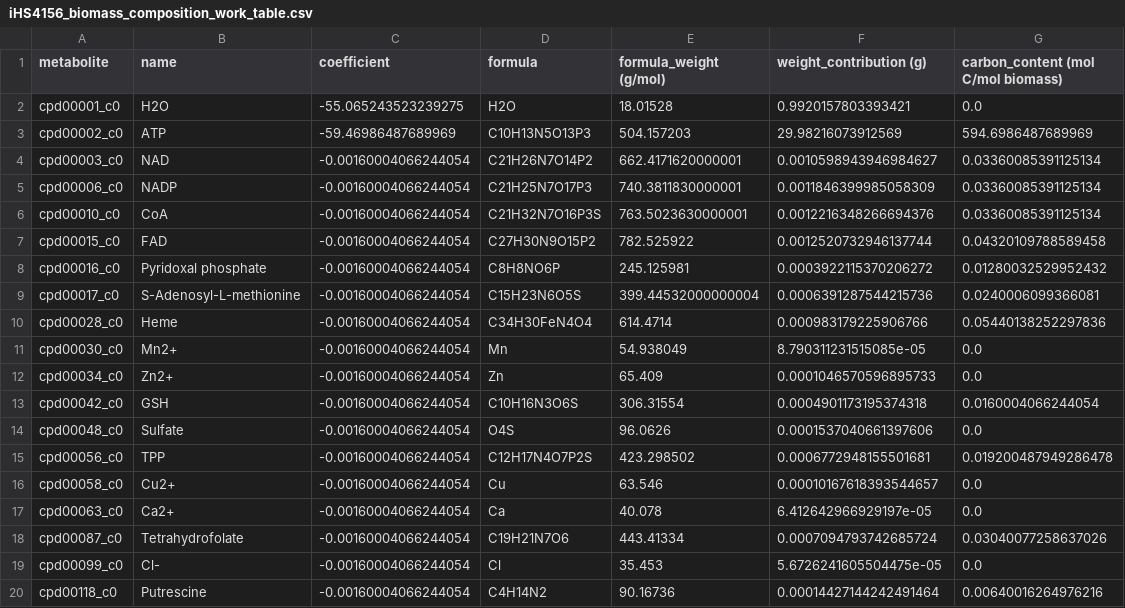
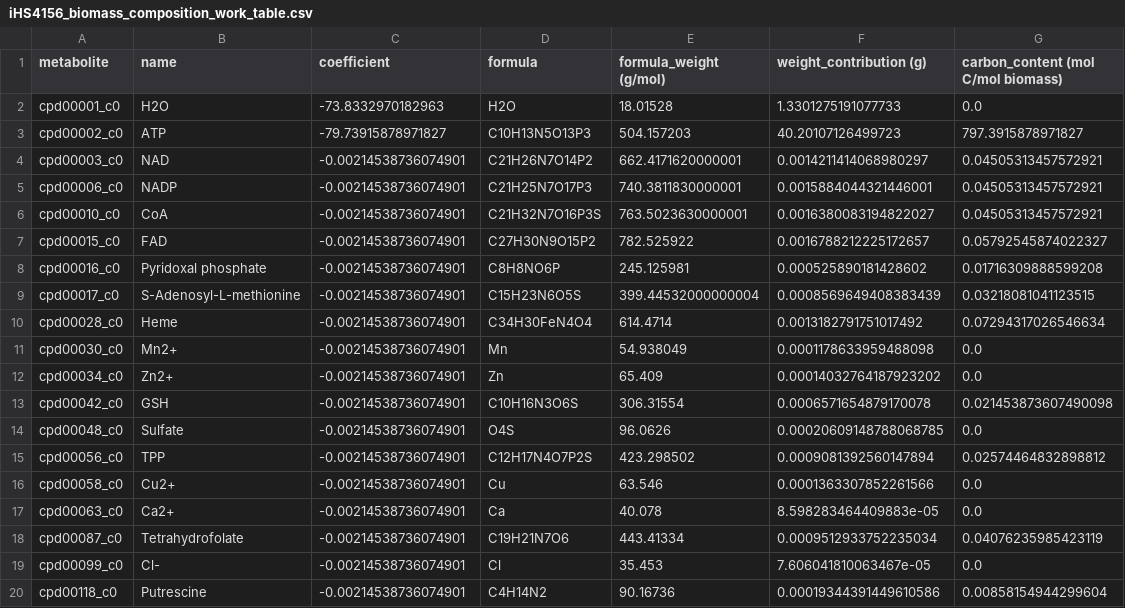
Before and after one commit to C-CoMP-STC/GEM-mit1002, a CSV file: scripts/results/iHS4156_biomass_composition_work_table.csv, drawn as a sheet; only a part is shown; the diff covers the shown part only.

Commit message:
fix: make the biomass be 1g

```diff
--- a/scripts/results/iHS4156_biomass_composition_work_table.csv
+++ b/scripts/results/iHS4156_biomass_composition_work_table.csv
@@ -1,20 +1,20 @@
 metabolite,name,coefficient,formula,formula_weight (g/mol),weight_contribution (g),carbon_content (mol C/mol biomass)
-cpd00001_c0,H2O,-55.065243523239275,H2O,18.01528,0.9920157803393421,0.0
-cpd00002_c0,ATP,-59.46986487689969,C10H13N5O13P3,504.157203,29.98216073912569,594.6986487689969
-cpd00003_c0,NAD,-0.00160004066244054,C21H26N7O14P2,662.4171620000001,0.0010598943946984627,0.03360085391125134
-cpd00006_c0,NADP,-0.00160004066244054,C21H25N7O17P3,740.3811830000001,0.0011846399985058309,0.03360085391125134
-cpd00010_c0,CoA,-0.00160004066244054,C21H32N7O16P3S,763.5023630000001,0.0012216348266694376,0.03360085391125134
-cpd00015_c0,FAD,-0.00160004066244054,C27H30N9O15P2,782.525922,0.0012520732946137744,0.04320109788589458
-cpd00016_c0,Pyridoxal phosphate,-0.00160004066244054,C8H8NO6P,245.125981,0.0003922115370206272,0.01280032529952432
-cpd00017_c0,S-Adenosyl-L-methionine,-0.00160004066244054,C15H23N6O5S,399.44532000000004,0.0006391287544215736,0.0240006099366081
-cpd00028_c0,Heme,-0.00160004066244054,C34H30FeN4O4,614.4714,0.000983179225906766,0.05440138252297836
-cpd00030_c0,Mn2+,-0.00160004066244054,Mn,54.938049,8.790311231515085e-05,0.0
-cpd00034_c0,Zn2+,-0.00160004066244054,Zn,65.409,0.0001046570596895733,0.0
-cpd00042_c0,GSH,-0.00160004066244054,C10H16N3O6S,306.31554,0.0004901173195374318,0.0160004066244054
-cpd00048_c0,Sulfate,-0.00160004066244054,O4S,96.0626,0.0001537040661397606,0.0
-cpd00056_c0,TPP,-0.00160004066244054,C12H17N4O7P2S,423.298502,0.0006772948155501681,0.019200487949286478
-cpd00058_c0,Cu2+,-0.00160004066244054,Cu,63.546,0.00010167618393544657,0.0
-cpd00063_c0,Ca2+,-0.00160004066244054,Ca,40.078,6.412642966929197e-05,0.0
-cpd00087_c0,Tetrahydrofolate,-0.00160004066244054,C19H21N7O6,443.41334,0.0007094793742685724,0.03040077258637026
-cpd00099_c0,Cl-,-0.00160004066244054,Cl,35.453,5.6726241605504475e-05,0.0
-cpd00118_c0,Putrescine,-0.00160004066244054,C4H14N2,90.16736,0.00014427144242491464,0.00640016264976216
+cpd00001_c0,H2O,-73.8332970182963,H2O,18.01528,1.3301275191077733,0.0
+cpd00002_c0,ATP,-79.73915878971827,C10H13N5O13P3,504.157203,40.20107126499723,797.3915878971827
+cpd00003_c0,NAD,-0.00214538736074901,C21H26N7O14P2,662.4171620000001,0.0014211414068980297,0.04505313457572921
+cpd00006_c0,NADP,-0.00214538736074901,C21H25N7O17P3,740.3811830000001,0.0015884044321446001,0.04505313457572921
+cpd00010_c0,CoA,-0.00214538736074901,C21H32N7O16P3S,763.5023630000001,0.0016380083194822027,0.04505313457572921
+cpd00015_c0,FAD,-0.00214538736074901,C27H30N9O15P2,782.525922,0.0016788212225172657,0.05792545874022327
+cpd00016_c0,Pyridoxal phosphate,-0.00214538736074901,C8H8NO6P,245.125981,0.000525890181428602,0.01716309888599208
+cpd00017_c0,S-Adenosyl-L-methionine,-0.00214538736074901,C15H23N6O5S,399.44532000000004,0.0008569649408383439,0.03218081041123515
+cpd00028_c0,Heme,-0.00214538736074901,C34H30FeN4O4,614.4714,0.0013182791751017492,0.07294317026546634
+cpd00030_c0,Mn2+,-0.00214538736074901,Mn,54.938049,0.0001178633959488098,0.0
+cpd00034_c0,Zn2+,-0.00214538736074901,Zn,65.409,0.00014032764187923202,0.0
+cpd00042_c0,GSH,-0.00214538736074901,C10H16N3O6S,306.31554,0.0006571654879170078,0.021453873607490098
+cpd00048_c0,Sulfate,-0.00214538736074901,O4S,96.0626,0.00020609148788068785,0.0
+cpd00056_c0,TPP,-0.00214538736074901,C12H17N4O7P2S,423.298502,0.0009081392560147894,0.02574464832898812
+cpd00058_c0,Cu2+,-0.00214538736074901,Cu,63.546,0.0001363307852261566,0.0
+cpd00063_c0,Ca2+,-0.00214538736074901,Ca,40.078,8.598283464409883e-05,0.0
+cpd00087_c0,Tetrahydrofolate,-0.00214538736074901,C19H21N7O6,443.41334,0.0009512933752235034,0.04076235985423119
+cpd00099_c0,Cl-,-0.00214538736074901,Cl,35.453,7.606041810063467e-05,0.0
+cpd00118_c0,Putrescine,-0.00214538736074901,C4H14N2,90.16736,0.00019344391449610586,0.00858154944299604
```
Also changed, not shown: 133 edited cells elsewhere in this file, 1 other file.
